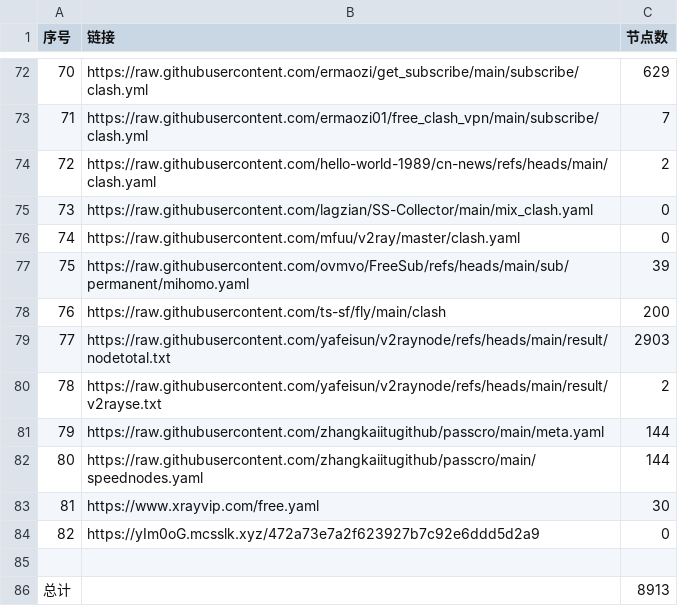
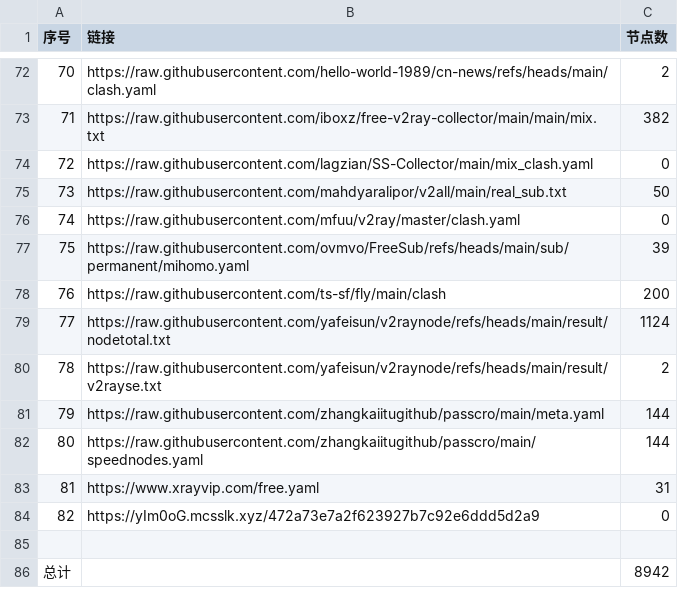
Before and after one commit to softttfc/clashcode, a CSV file: list_result.csv, drawn as a sheet; only a part is shown, gaps mark what is left out; the diff covers the shown part only.

```diff
--- a/list_result.csv
+++ b/list_result.csv
@@ -72,5 +72,5 @@
-70,https://raw.githubusercontent.com/ermaozi/get_subscribe/main/subscribe/clash.yml,629
-71,https://raw.githubusercontent.com/ermaozi01/free_clash_vpn/main/subscribe/clash.yml,7
-72,https://raw.githubusercontent.com/hello-world-1989/cn-news/refs/heads/main/clash.yaml,2
-73,https://raw.githubusercontent.com/lagzian/SS-Collector/main/mix_clash.yaml,0
+70,https://raw.githubusercontent.com/hello-world-1989/cn-news/refs/heads/main/clash.yaml,2
+71,https://raw.githubusercontent.com/iboxz/free-v2ray-collector/main/main/mix.txt,382
+72,https://raw.githubusercontent.com/lagzian/SS-Collector/main/mix_clash.yaml,0
+73,https://raw.githubusercontent.com/mahdyaralipor/v2all/main/real_sub.txt,50
 74,https://raw.githubusercontent.com/mfuu/v2ray/master/clash.yaml,0
@@ -78,3 +78,3 @@
 76,https://raw.githubusercontent.com/ts-sf/fly/main/clash,200
-77,https://raw.githubusercontent.com/yafeisun/v2raynode/refs/heads/main/result/nodetotal.txt,2903
+77,https://raw.githubusercontent.com/yafeisun/v2raynode/refs/heads/main/result/nodetotal.txt,1124
 78,https://raw.githubusercontent.com/yafeisun/v2raynode/refs/heads/main/result/v2rayse.txt,2
@@ -82,5 +82,5 @@
 80,https://raw.githubusercontent.com/zhangkaiitugithub/passcro/main/speednodes.yaml,144
-81,https://www.xrayvip.com/free.yaml,30
+81,https://www.xrayvip.com/free.yaml,31
 82,https://yIm0oG.mcsslk.xyz/472a73e7a2f623927b7c92e6ddd5d2a9,0
 
-总计,,8913
+总计,,8942
```
Also changed, not shown: 126 edited cells elsewhere in this file, 43 other files.
